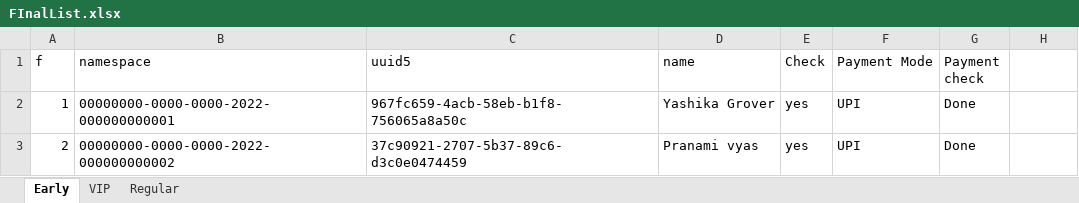
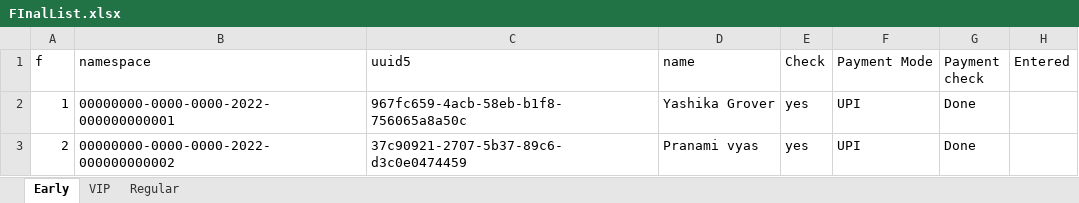
Before and after one commit to samarth-shah/nuvyuva-scanner, an Excel workbook: assets/FInalList.xlsx, sheet Early, drawn as a sheet; only a part is shown; values as stored, in another font and other column widths than the file's, no cell formats; charts and pictures not drawn; the diff names each change by its address in the sheet, - before the commit and + after, or states it on an @@ line.

```diff
--- a/assets/FInalList.xlsx (sheet Early)
+++ b/assets/FInalList.xlsx (sheet Early)
-H1: (empty)
+H1: Entered
```
Also changed, not shown: sheet Regular, cell formats, charts or pictures, 11 other files.
